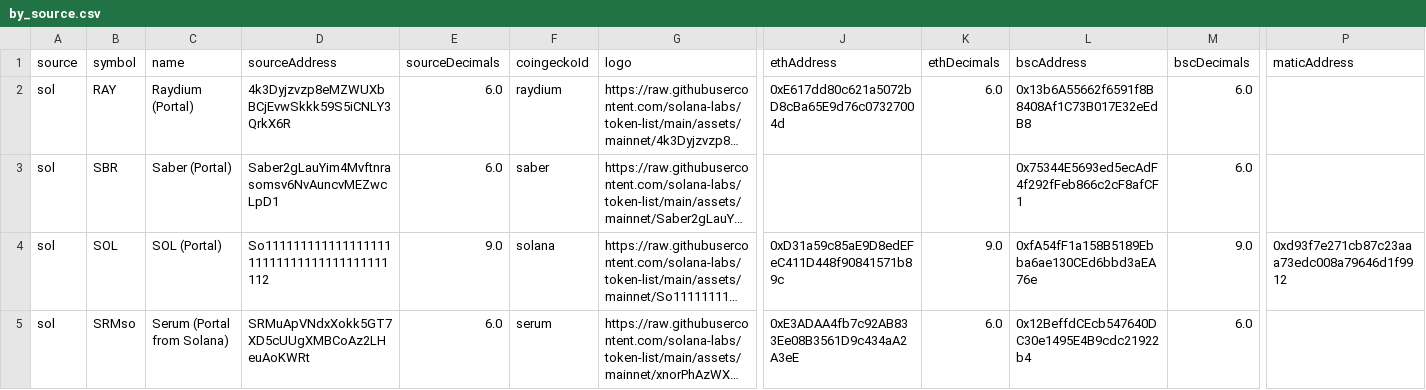
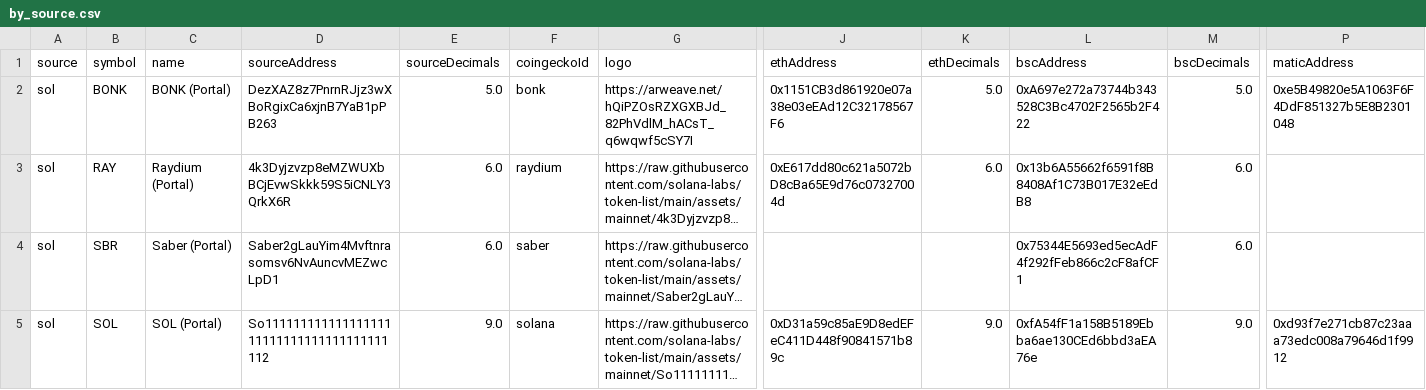
Before and after one commit to wormhole-foundation/wormhole-token-list, a CSV file: content/by_source.csv, drawn as a sheet; only a part is shown, gaps mark what is left out; the shorter side is filled out with more unchanged rows; long unchanged cells end in …; rows hold the shown columns only; the diff names each change by its address in the sheet, - before the commit and + after, or states it on an @@ line.

```diff
--- a/content/by_source.csv
+++ b/content/by_source.csv
+row 2: sol | BONK | BONK (Portal) | DezXAZ8z7PnrnRJjz3wXBoRgixCa6xjnB7YaB1pPB263 | 5.0 | bonk | https://arweave.net/hQiPZOsRZXGXBJd_82PhVdlM_hACsT_q6wqwf5cSY7I | 0x1151CB3d861920e07a38e03eEAd12C32178567F6 | 5.0 | 0xA697e272a73744b343528C3Bc4702F2565b2F422 | 5.0 | 0xe5B49820e5A1063F6F4DdF851327b5E8B2301048
```
Also changed, not shown: content/by_dest.csv, 10 other files.
